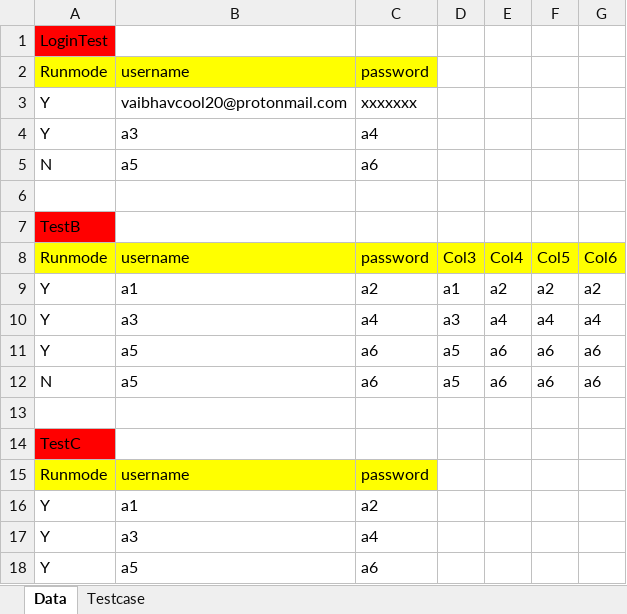
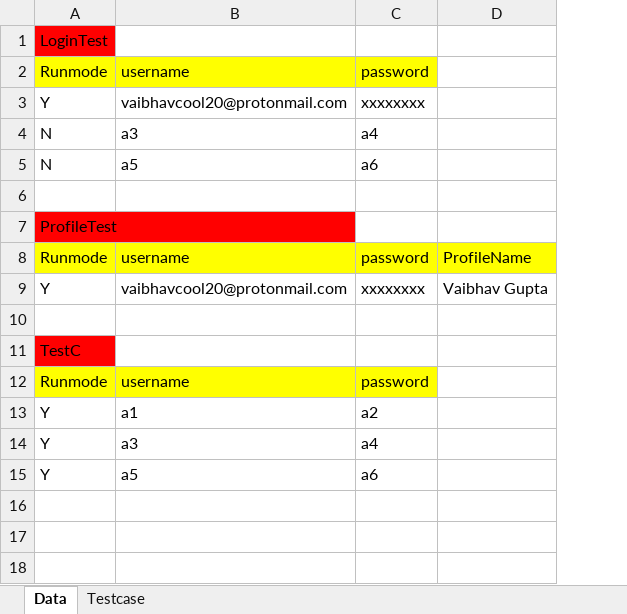
Before and after one commit to vaibhavgupta20/POMWithPF, an Excel workbook: Data.xlsx, sheet Data, drawn as a sheet; values as stored, in another font and other column widths than the file's, no borders; removed rows and columns are numbered as before the commit, all else as after; the diff names each change by its address in the sheet, - before the commit and + after, or states it on an @@ line.

Commit message:
added several pages and created a new profile test

```diff
--- a/Data.xlsx (sheet Data)
+++ b/Data.xlsx (sheet Data)
-column D, rows 8-9: Col3 | a1
-column E, rows 8-9: Col4 | a2
-column F, rows 8-9: Col5 | a2
-column G, rows 8-9: Col6 | a2
+column D, rows 8-9: ProfileName | Vaibhav Gupta
-C3: xxxxxxx
+C3: xxxxxxxx
-A4: Y
+A4: N
-A7: TestB
+A7: ProfileTest
-B9: a1
+B9: vaibhavcool20@protonmail.com
-C9: a2
+C9: xxxxxxxx
-row 10: Y | a3 | a4 | a3 | a4 | a4 | a4
-row 11: Y | a5 | a6 | a5 | a6 | a6 | a6
-row 12: N | a5 | a6 | a5 | a6 | a6 | a6
```
Also changed, not shown: sheet Testcase, 13 other files.
